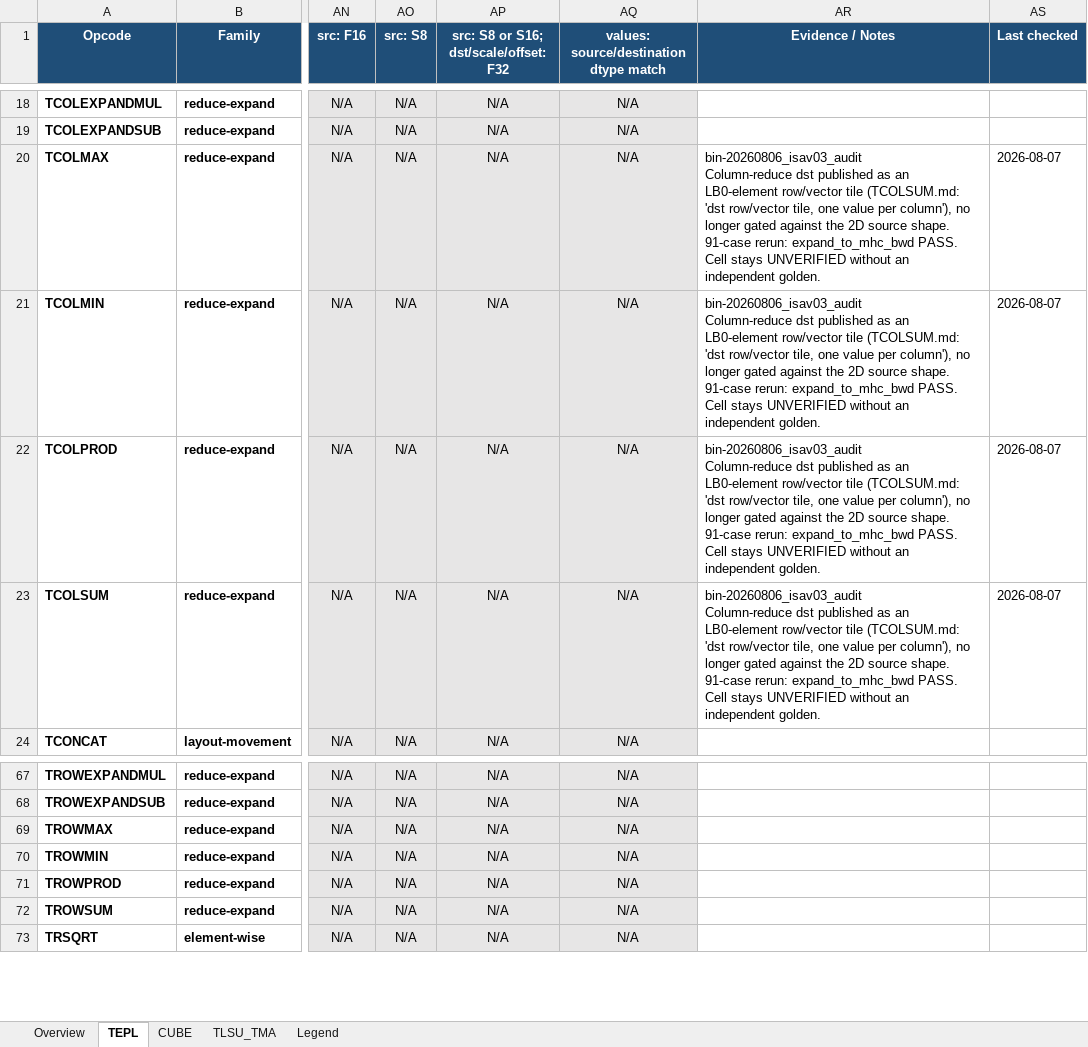
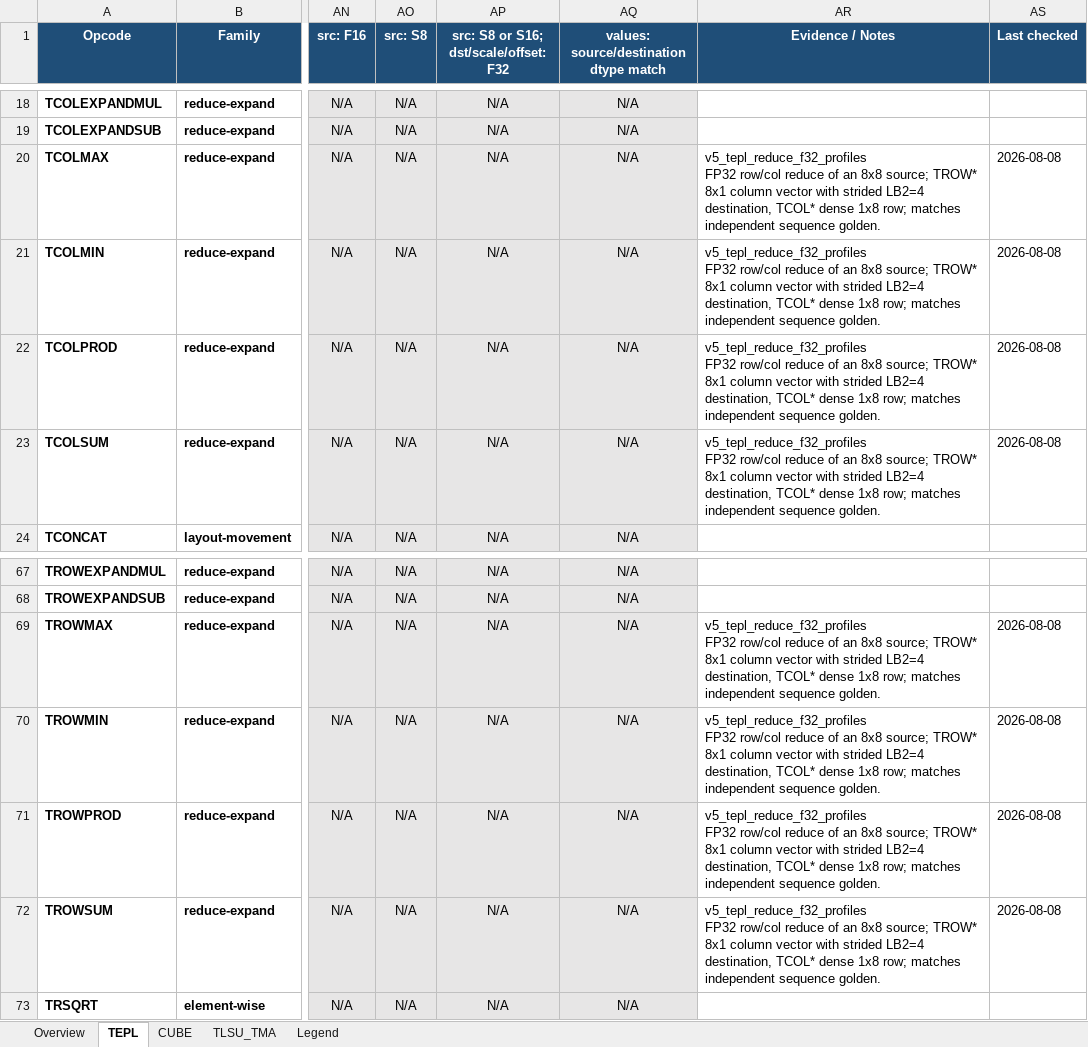
Before and after one commit to LinxISA/qemu, an Excel workbook: docs/linxisa/qemu_tile_profile_support.xlsx, sheet TEPL, drawn as a sheet; only a part is shown, gaps mark what is left out; values as stored, in another font and other column widths than the file's, no borders; ↵ is a line break in a cell; the diff names each change by its address in the sheet, - before the commit and + after, or states it on an @@ line.

Commit message:
docs(isa): mark validated FP32 row/col reduce profiles PASS
Mirror the gfrun support matrix update: TROWSUM/MAX/MIN/PROD and
TCOLSUM/MAX/MIN/PROD (FP32) are PASS on the shared
v5_tepl_reduce_f32_profiles evidence with independent golden.

```diff
--- a/docs/linxisa/qemu_tile_profile_support.xlsx (sheet TEPL)
+++ b/docs/linxisa/qemu_tile_profile_support.xlsx (sheet TEPL)
-AR20:AR23 (Evidence / Notes): bin-20260806_isav03_audit ↵ Column-reduce dst published as an LB0-element row/vector tile (TCOLSUM.md: 'dst row/vector tile, one value per column'), no longer gated against the 2D source shape. 91-case rerun: expand_to_mhc_bwd PASS. Cell stays UNVERIFIED without an independent golden.
+AR20:AR23 (Evidence / Notes): v5_tepl_reduce_f32_profiles ↵ FP32 row/col reduce of an 8x8 source; TROW* 8x1 column vector with strided LB2=4 destination, TCOL* dense 1x8 row; matches independent sequence golden.
-AS20:AS23 (Last checked): 2026-08-07
+AS20:AS23 (Last checked): 2026-08-08
-AR69:AR72 (Evidence / Notes): (empty)
+AR69:AR72 (Evidence / Notes): v5_tepl_reduce_f32_profiles ↵ FP32 row/col reduce of an 8x8 source; TROW* 8x1 column vector with strided LB2=4 destination, TCOL* dense 1x8 row; matches independent sequence golden.
-AS69:AS72 (Last checked): (empty)
+AS69:AS72 (Last checked): 2026-08-08
```
